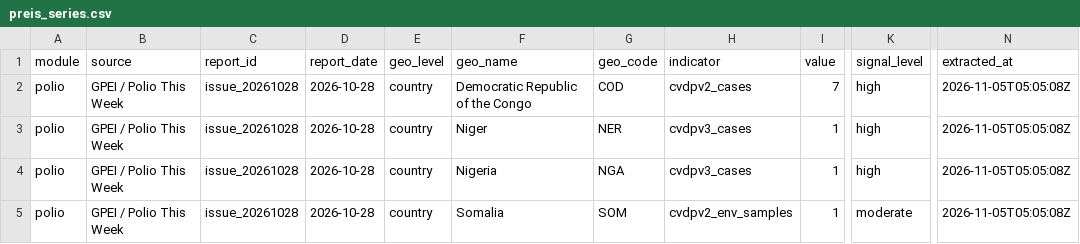
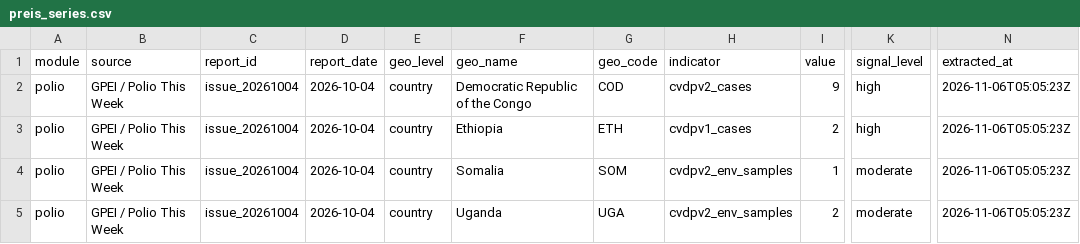
Before and after one commit to zabre-hyacinthe/PREIS_Polio, a CSV file: data/final/preis_common/preis_series.csv, drawn as a sheet; only a part is shown, gaps mark what is left out; the diff names each change by its address in the sheet, - before the commit and + after, or states it on an @@ line.

```diff
--- a/data/final/preis_common/preis_series.csv
+++ b/data/final/preis_common/preis_series.csv
-C2:C5 (report_id): issue_20261028
+C2:C5 (report_id): issue_20261004
-D2:D5 (report_date): 2026-10-28
+D2:D5 (report_date): 2026-10-04
-I2 (value): 7
+I2 (value): 9
-N2:N5 (extracted_at): 2026-11-05T05:05:08Z
+N2:N5 (extracted_at): 2026-11-06T05:05:23Z
-F3 (geo_name): Niger
+F3 (geo_name): Ethiopia
-G3 (geo_code): NER
+G3 (geo_code): ETH
-H3 (indicator): cvdpv3_cases
+H3 (indicator): cvdpv1_cases
-I3 (value): 1
+I3 (value): 2
-F4 (geo_name): Nigeria
+F4 (geo_name): Somalia
-G4 (geo_code): NGA
+G4 (geo_code): SOM
-H4 (indicator): cvdpv3_cases
+H4 (indicator): cvdpv2_env_samples
-K4 (signal_level): high
+K4 (signal_level): moderate
-F5 (geo_name): Somalia
+F5 (geo_name): Uganda
-G5 (geo_code): SOM
+G5 (geo_code): UGA
-I5 (value): 1
+I5 (value): 2
```
Also changed, not shown: dashboard/data/dashboard/polio_africa_email_input.csv, dashboard/data/dashboard/polio_alert_input.csv, 6 other files.
